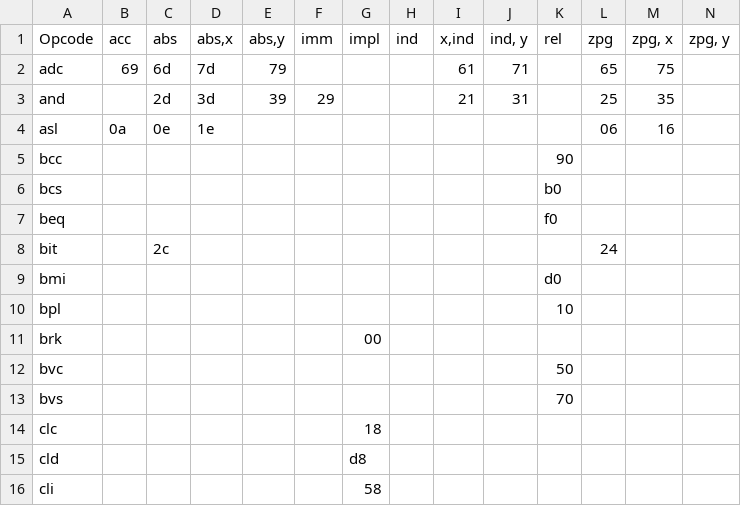
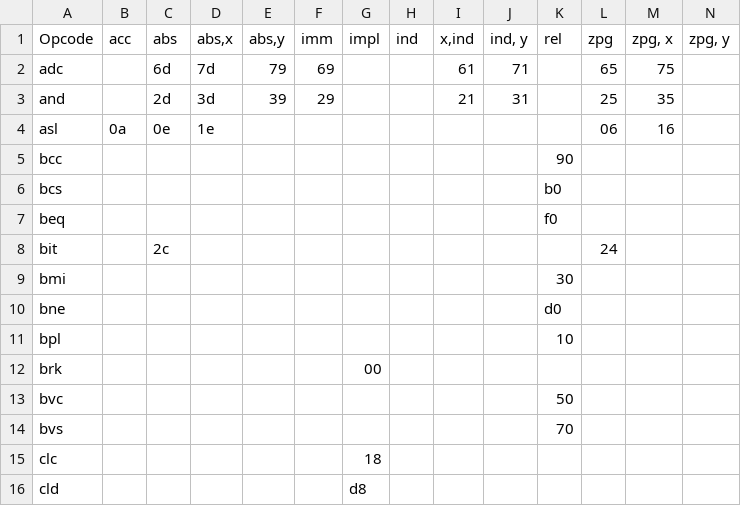
Before and after one commit to Sasszem/s502, a CSV file: opcodes.csv, drawn as a sheet; only a part is shown; the shorter side is filled out with more unchanged rows.

Commit message:
Fix opcodes file

```diff
--- a/opcodes.csv
+++ b/opcodes.csv
@@ -1,3 +1,3 @@
 Opcode;acc;abs;abs,x;abs,y;imm;impl;ind;x,ind;ind, y;rel;zpg;zpg, x;zpg, y
-adc;69;6d;7d;79;;;;61;71;;65;75;
+adc;;6d;7d;79;69;;;61;71;;65;75;
 and;;2d;3d;39;29;;;21;31;;25;35;
@@ -8,3 +8,4 @@ beq;;;;;;;;;;f0;;;
 bit;;2c;;;;;;;;;24;;
-bmi;;;;;;;;;;d0;;;
+bmi;;;;;;;;;;30;;;
+bne;;;;;;;;;;d0;;;
 bpl;;;;;;;;;;10;;;
```
